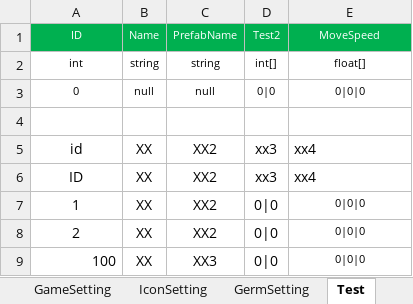
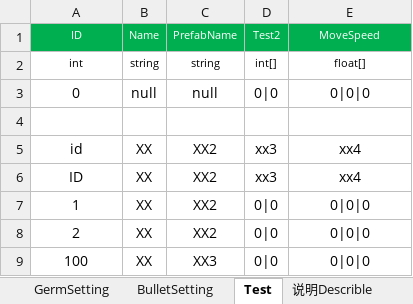
Before and after one commit to iningwei/ExcelTool, an Excel workbook: ExcelTool/bin/table/飞机大战数据_程序用.xlsx, sheet Test, drawn as a sheet; values as stored, in another font and other column widths than the file's, no borders; conditional formats not drawn; the diff names each change by its address in the sheet, - before the commit and + after, or states it on an @@ line.

```diff
--- a/ExcelTool/bin/table/飞机大战数据_程序用.xlsx (sheet Test)
+++ b/ExcelTool/bin/table/飞机大战数据_程序用.xlsx (sheet Test)
+sheet tab: BulletSetting
@@ A3:E3 text size: larger @@
-E5:E6 alignment: left
+E5:E6 alignment: center
@@ E7:E9 text size: larger @@
-A9 alignment: right
+A9 alignment: center
```
Also changed, not shown: sheet MissileSetting, sheet SecondaryGunSetting, sheet TrailSetting, sheet BodySetting, sheet GermSetting, 4 other files.
